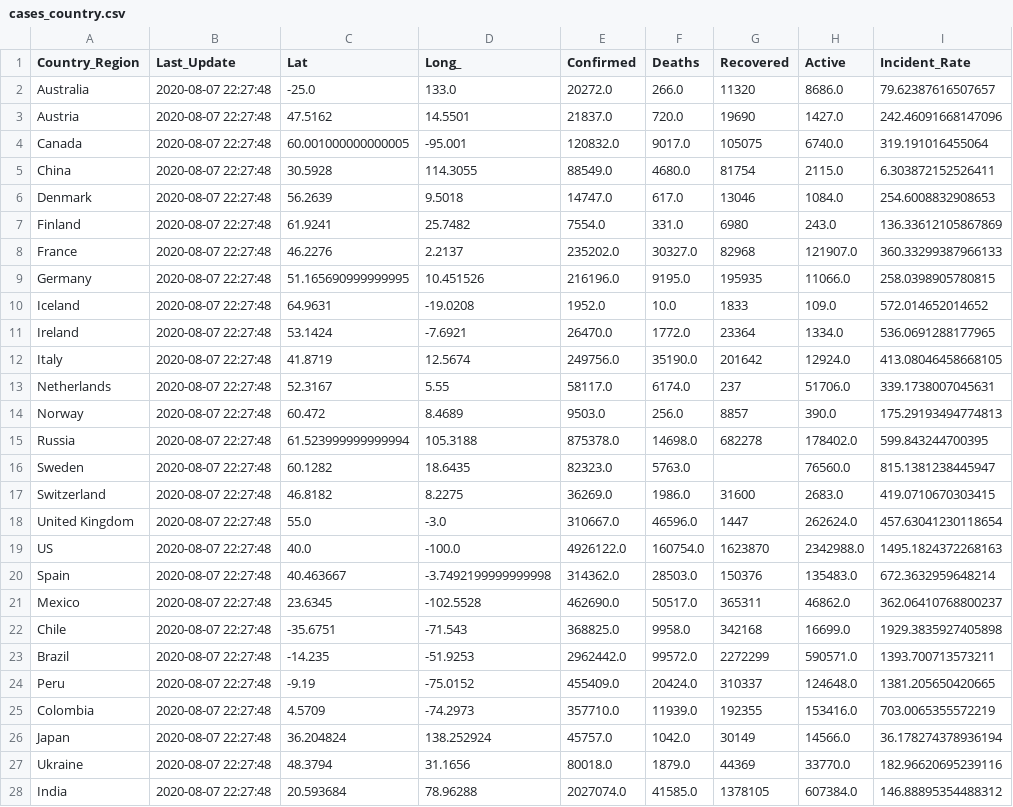
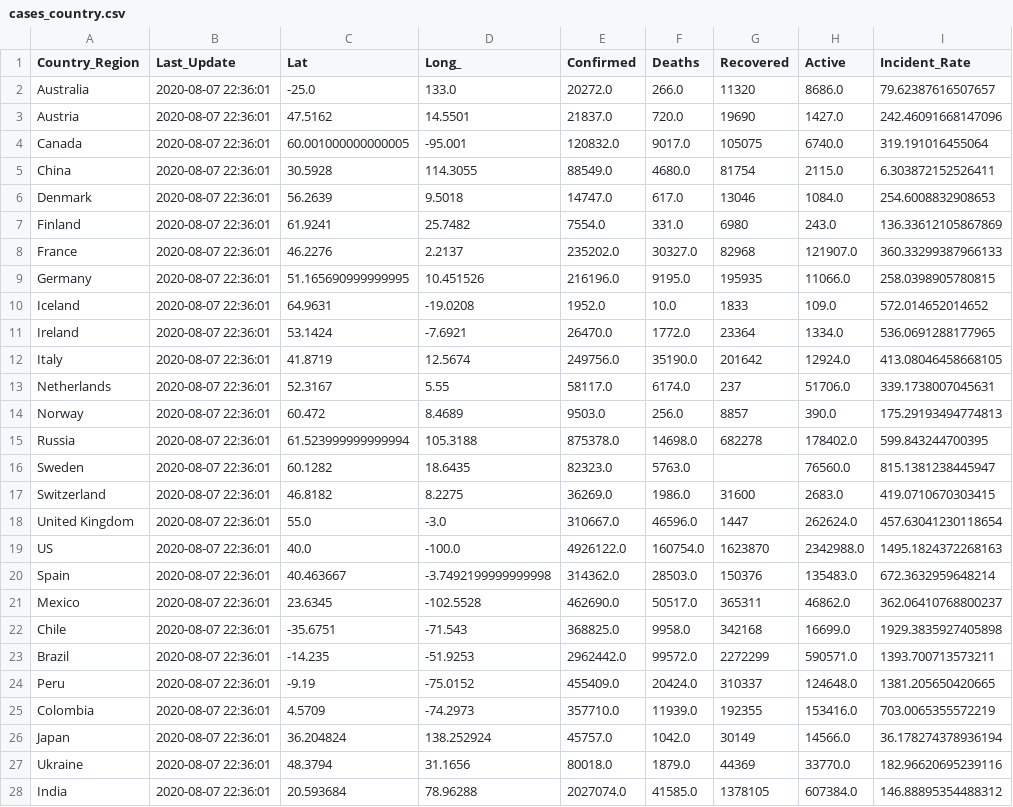
Before and after one commit to jhu-covid-devops/COVID-19, a CSV file: data/cases_country.csv, drawn as a sheet; only a part is shown; the diff covers the shown part only; the diff names each change by its address in the sheet, - before the commit and + after, or states it on an @@ line.

```diff
--- a/data/cases_country.csv
+++ b/data/cases_country.csv
-B2:B28 (Last_Update): 2020-08-07 22:27:48
+B2:B28 (Last_Update): 2020-08-07 22:36:01
```
Also changed, not shown: 172 edited cells elsewhere in this file, data/cases.csv, data/cases_state.csv.
